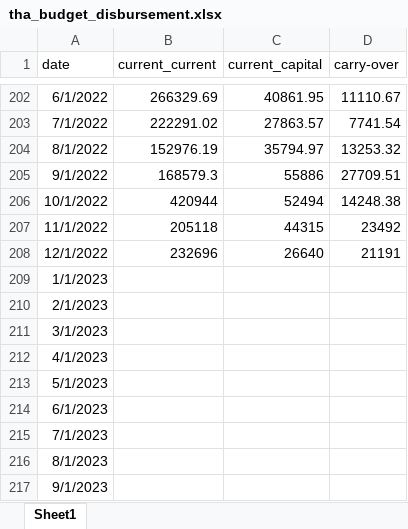
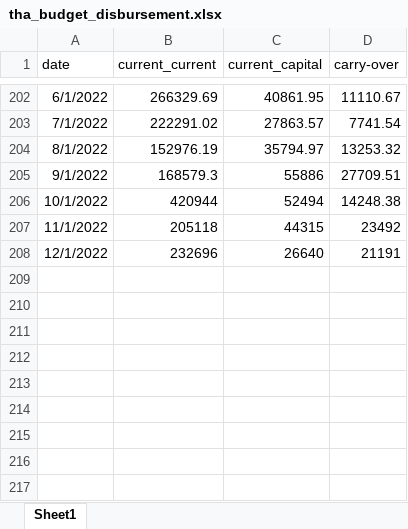
Before and after one commit to phat-ap/econvis, an Excel workbook: data/fpo_preprocessed/tha_budget_disbursement.xlsx, sheet Sheet1, drawn as a sheet; only a part is shown, gaps mark what is left out; values as stored, in another font and other column widths than the file's, no borders; the diff names each change by its address in the sheet, - before the commit and + after, or states it on an @@ line.

```diff
--- a/data/fpo_preprocessed/tha_budget_disbursement.xlsx (sheet Sheet1)
+++ b/data/fpo_preprocessed/tha_budget_disbursement.xlsx (sheet Sheet1)
-row 209: 1/1/2023
-row 210: 2/1/2023
-row 211: 3/1/2023
-row 212: 4/1/2023
-row 213: 5/1/2023
-row 214: 6/1/2023
-row 215: 7/1/2023
-row 216: 8/1/2023
-row 217: 9/1/2023
```
Also changed, not shown: 2 other files.
